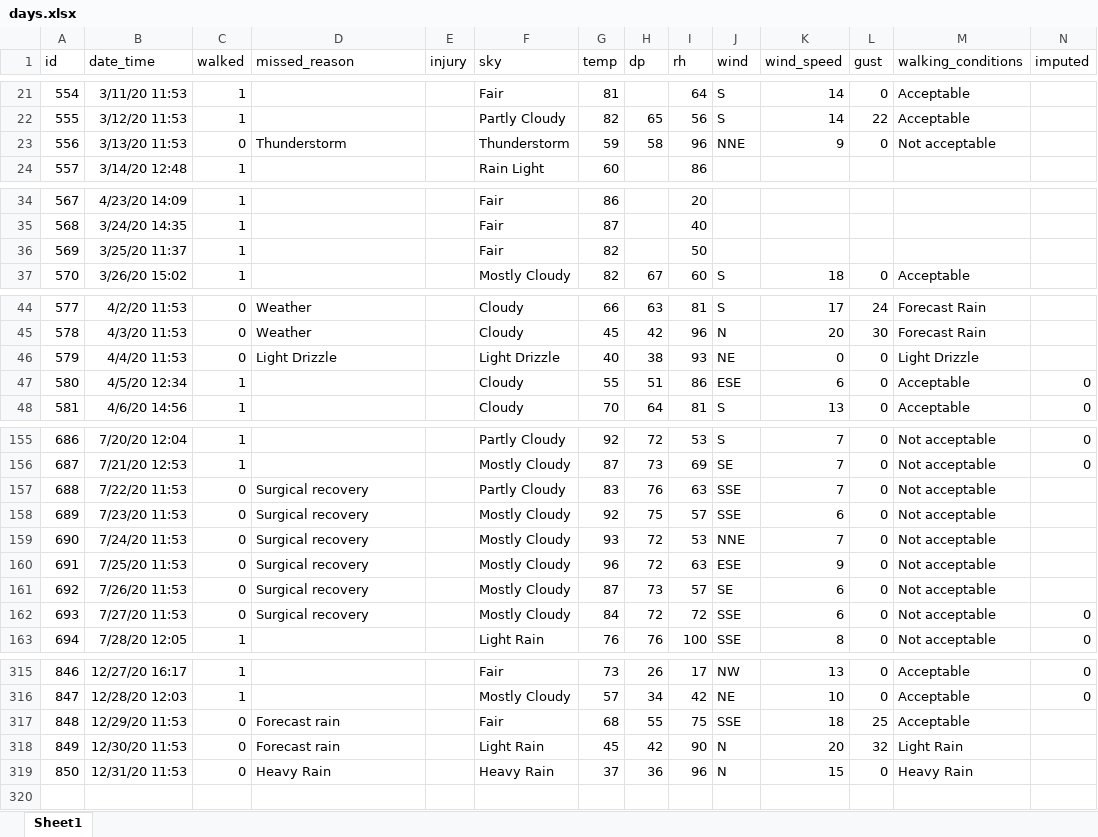
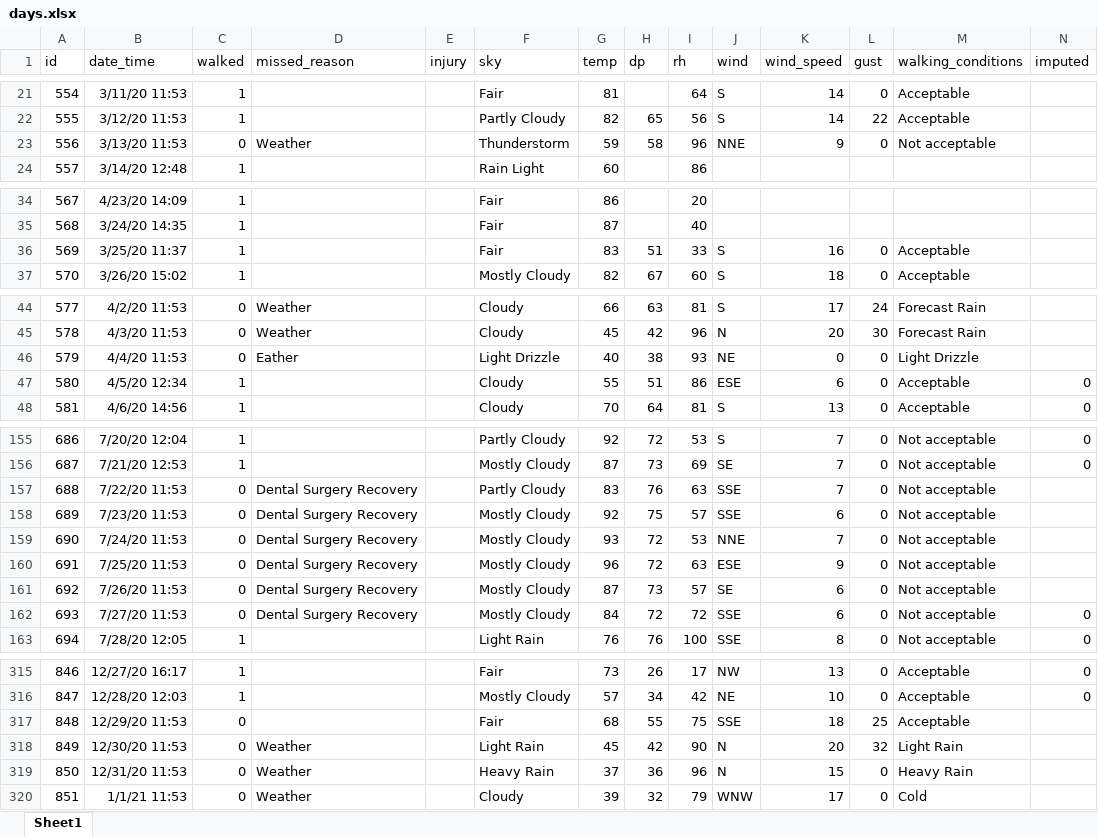
Before and after one commit to gitHubSlinkman/MyWalks, an Excel workbook: data/days.xlsx, sheet Sheet1, drawn as a sheet; only a part is shown, gaps mark what is left out; values as stored, in another font and other column widths than the file's, no borders; rows hold the shown columns only; the diff covers the shown part only; the diff names each change by its address in the sheet, - before the commit and + after, or states it on an @@ line.

Commit message:
2021-01-01 15:04
1. Added day with no walks to data/days.xlsx

```diff
--- a/data/days.xlsx (sheet Sheet1)
+++ b/data/days.xlsx (sheet Sheet1)
-D23 (missed_reason): Thunderstorm
+D23 (missed_reason): Weather
-G36 (temp): 82
+G36 (temp): 83
-H36 (dp): (empty)
+H36 (dp): 51
-I36 (rh): 50
+I36 (rh): 33
-J36 (wind): (empty)
+J36 (wind): S
-K36 (wind_speed): (empty)
+K36 (wind_speed): 16
-L36 (gust): (empty)
+L36 (gust): 0
-M36 (walking_conditions): (empty)
+M36 (walking_conditions): Acceptable
-D46 (missed_reason): Light Drizzle
+D46 (missed_reason): Eather
-D157:D162 (missed_reason): Surgical recovery
+D157:D162 (missed_reason): Dental Surgery Recovery
-D317 (missed_reason): Forecast rain
+D317 (missed_reason): (empty)
-D318 (missed_reason): Forecast rain
+D318 (missed_reason): Weather
-D319 (missed_reason): Heavy Rain
+D319 (missed_reason): Weather
+row 320: 851 | 1/1/21 11:53 | 0 | Weather |  | Cloudy | 39 | 32 | 79 | WNW | 17 | 0 | Cold
```
Also changed, not shown: 3 edited cells elsewhere in this sheet.
